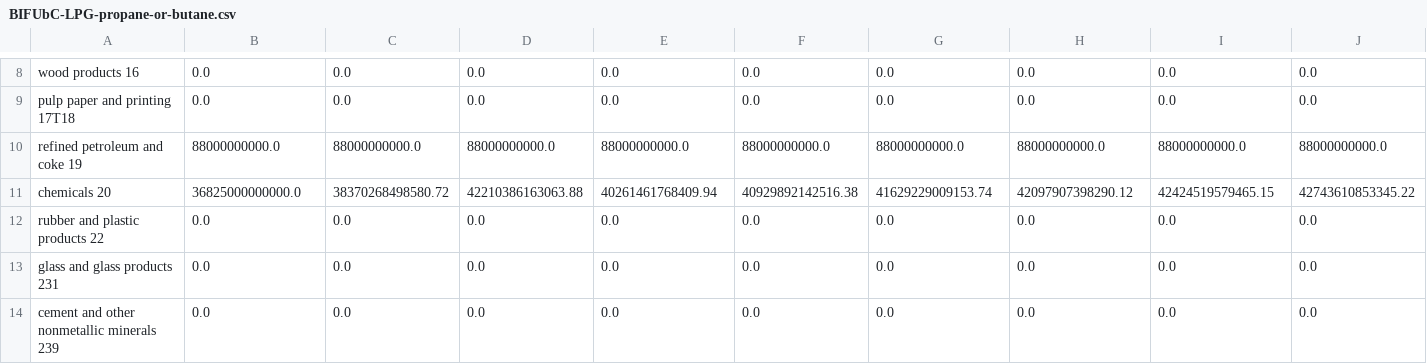
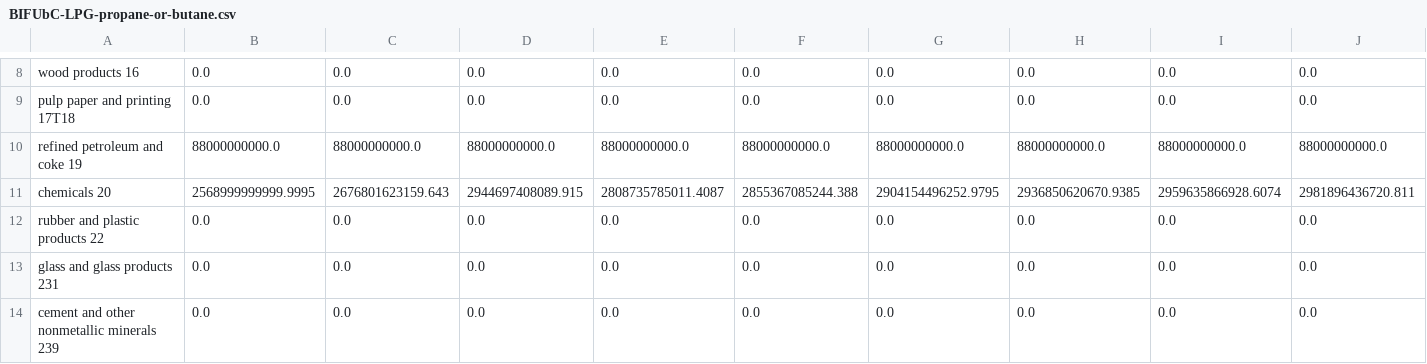
Before and after one commit to EnergyInnovation/eps-kansas, a CSV file: InputData/indst/BIFUbC/BIFUbC-LPG-propane-or-butane.csv, drawn as a sheet; only a part is shown, gaps mark what is left out; removed rows and columns are numbered as before the commit, all else as after; rows hold the shown columns only; the diff names each change by its address in the sheet, - before the commit and + after, or states it on an @@ line.

```diff
--- a/InputData/indst/BIFUbC/BIFUbC-LPG-propane-or-butane.csv
+++ b/InputData/indst/BIFUbC/BIFUbC-LPG-propane-or-butane.csv
-row 11: chemicals 20 | 36825000000000.0 | 38370268498580.72 | 42210386163063.88 | 40261461768409.94 | 40929892142516.38 | 41629229009153.74 | 42097907398290.12 | 42424519579465.15 | 42743610853345.22
+row 11: chemicals 20 | 2568999999999.9995 | 2676801623159.643 | 2944697408089.915 | 2808735785011.4087 | 2855367085244.388 | 2904154496252.9795 | 2936850620670.9385 | 2959635866928.6074 | 2981896436720.811
```
Also changed, not shown: InputData/elec/BGDPbES/BGDPbES.csv, InputData/indst/BIFUbC/BIFUbC-petroleum-diesel.csv, 6 other files.
